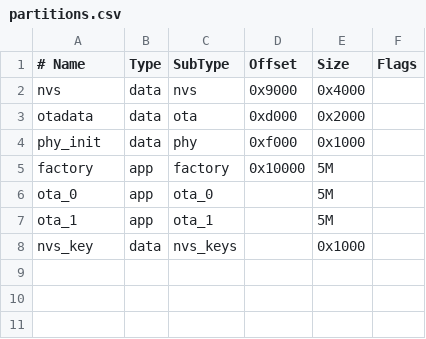
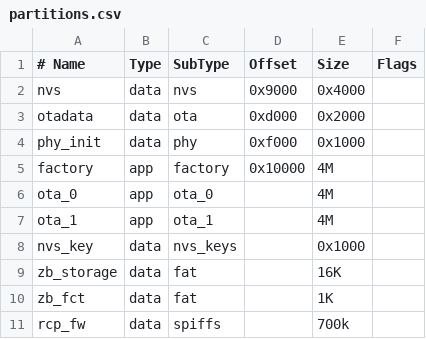
Before and after one commit to vritzka/TomatoTent, a CSV file: partitions.csv, drawn as a sheet.

```diff
--- a/partitions.csv
+++ b/partitions.csv
@@ -4,5 +4,8 @@ otadata,  data, ota,      0xd000,  0x2000
 phy_init, data, phy,      0xf000,  0x1000
-factory,  app,  factory,  0x10000,  5M
-ota_0,    app,  ota_0,    ,         5M
-ota_1,    app,  ota_1,    ,         5M
+factory,  app,  factory,  0x10000,  4M
+ota_0,    app,  ota_0,    ,         4M
+ota_1,    app,  ota_1,    ,         4M
 nvs_key,  data, nvs_keys, ,        0x1000
+zb_storage, data, fat,      ,		16K
+zb_fct,     data, fat,      ,		1K
+rcp_fw,     data, spiffs,   ,		700k
```
Also changed, not shown: 10 other files.
